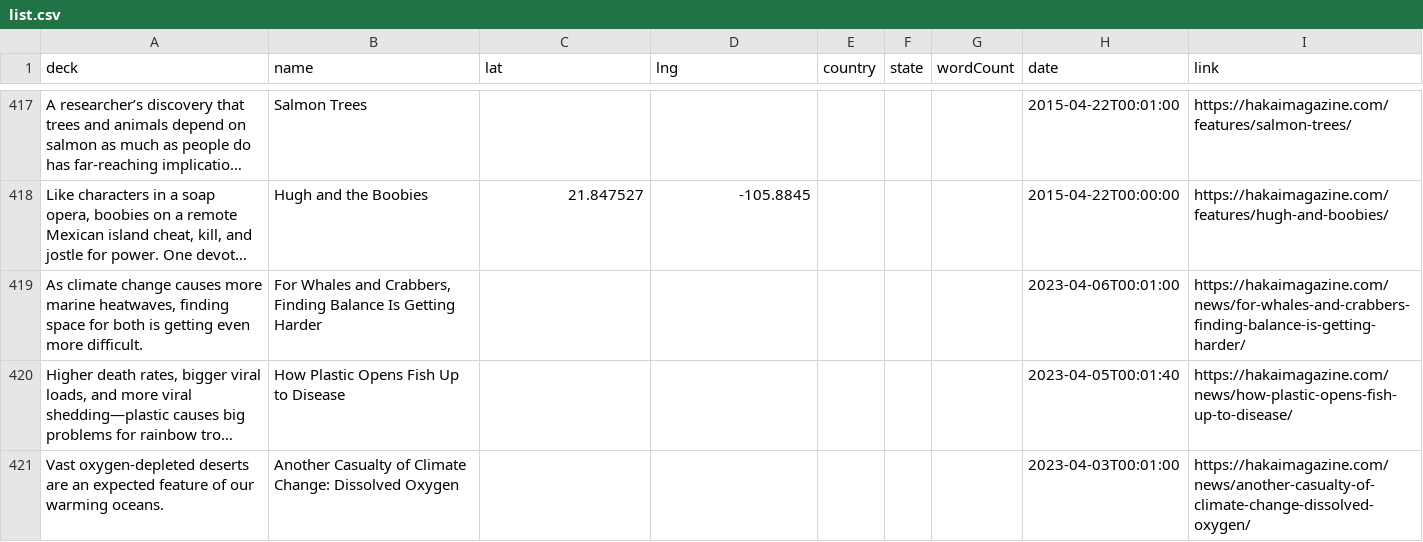
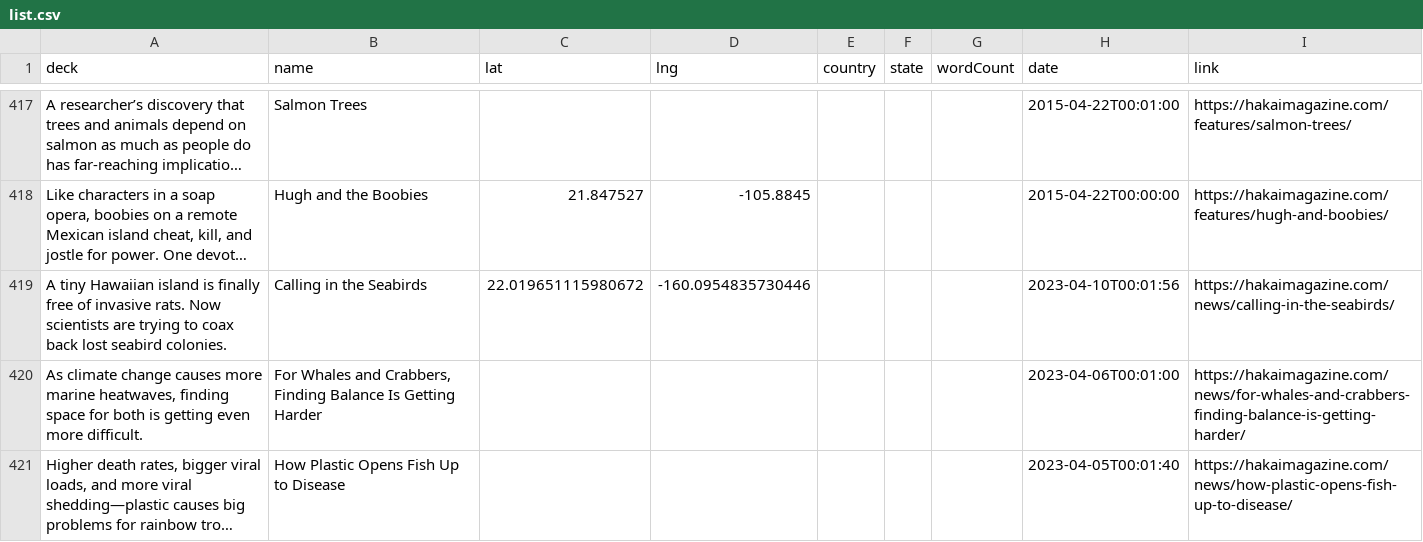
Before and after one commit to HakaiInstitute/magazine-visualizations, a CSV file: list.csv, drawn as a sheet; only a part is shown, gaps mark what is left out; the shorter side is filled out with more unchanged rows; long unchanged cells end in …; the diff names each change by its address in the sheet, - before the commit and + after, or states it on an @@ line.

```diff
--- a/list.csv
+++ b/list.csv
+row 419: A tiny Hawaiian island is finally free of invasive rats. Now scientists are trying to coax back lost seabird colonies. | Calling in the Seabirds | 22.019651115980672 | -160.0954835730446 |  |  |  | 2023-04-10T00:01:56 | https://hakaimagazine.com/news/calling-in-the-seabirds/
```
